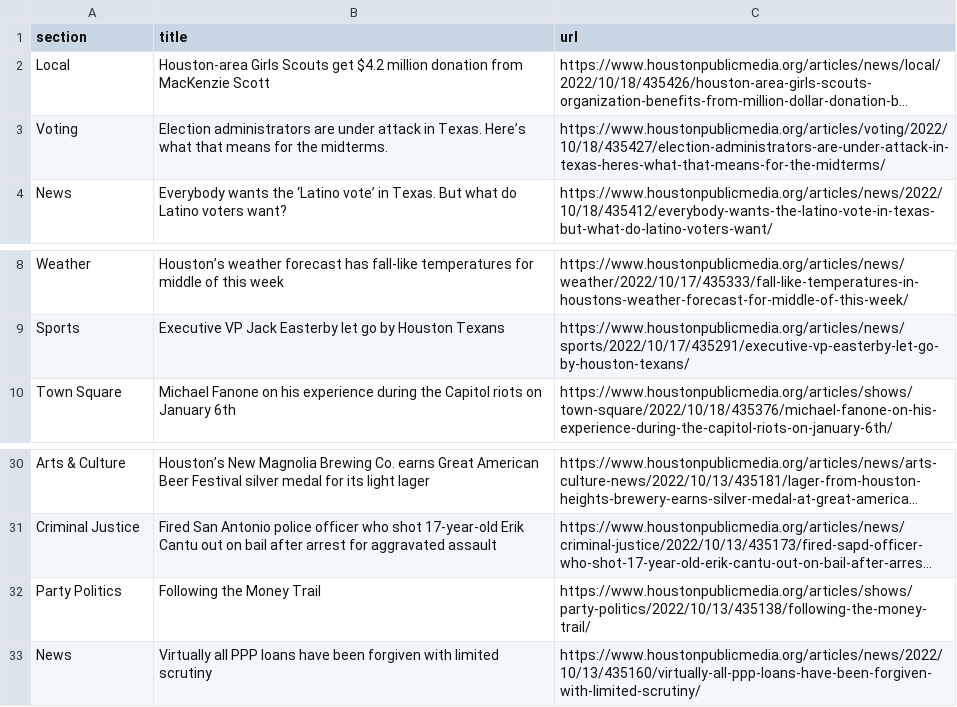
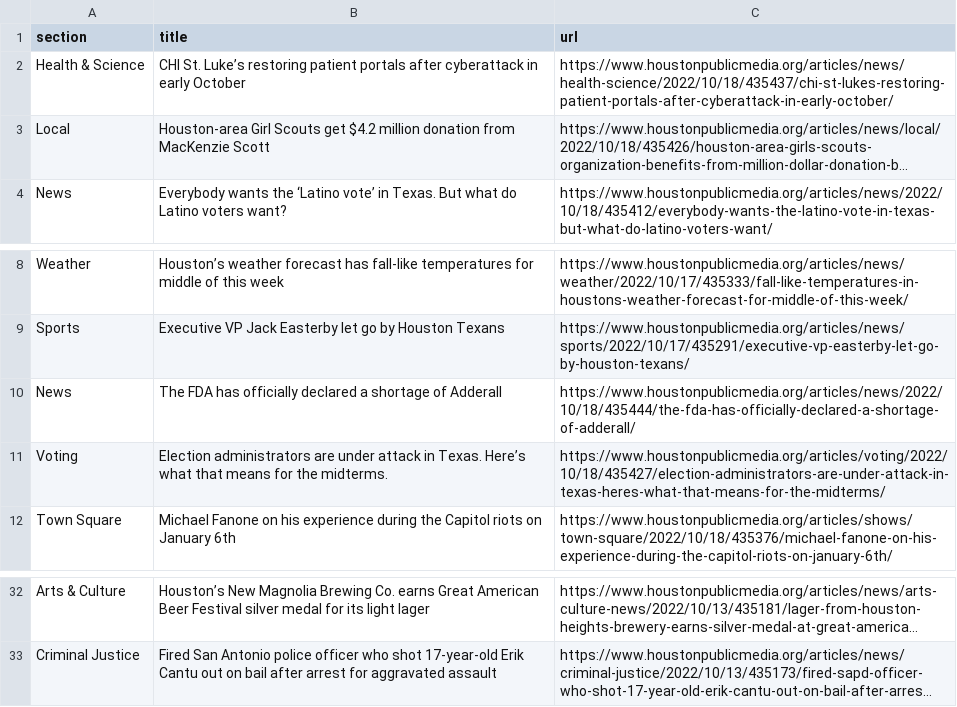
Before and after one commit to jessieblaeser/Autoscraper-Houston-NPR, a CSV file: npr.csv, drawn as a sheet; only a part is shown, gaps mark what is left out; long unchanged cells end in …; removed rows and columns are numbered as before the commit, all else as after; the diff names each change by its address in the sheet, - before the commit and + after, or states it on an @@ line.

```diff
--- a/npr.csv
+++ b/npr.csv
+row 2: Health & Science | CHI St. Luke’s restoring patient portals after cyberattack in early October | https://www.houstonpublicmedia.org/articles/news/health-science/2022/10/18/435437/chi-st-lukes-restoring-patient-portals-after-cyberattack-in-early-october/
-B3 (title): Houston-area Girls Scouts get…
+B3 (title): Houston-area Girl Scouts get…
+row 10: News | The FDA has officially declared a shortage of Adderall | https://www.houstonpublicmedia.org/articles/news/2022/10/18/435444/the-fda-has-officially-declared-a-shortage-of-adderall/
@@ row 3 moved to row 11: Voting @@
-row 32: Party Politics | Following the Money Trail | https://www.houstonpublicmedia.org/articles/shows/party-politics/2022/10/13/435138/following-the-money-trail/
-row 33: News | Virtually all PPP loans have been forgiven with limited scrutiny | https://www.houstonpublicmedia.org/articles/news/2022/10/13/435160/virtually-all-ppp-loans-have-been-forgiven-with-limited-scrutiny/
```
